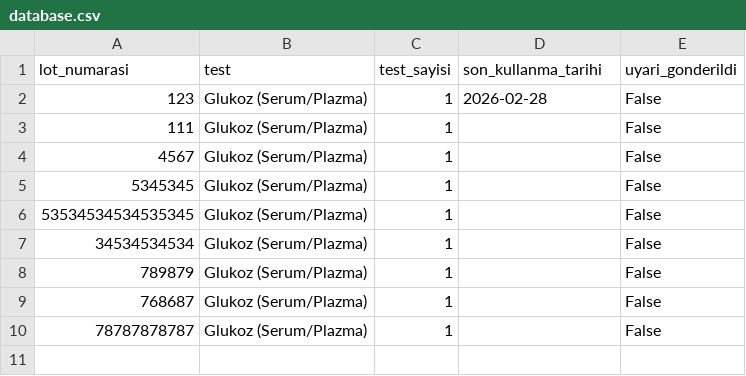
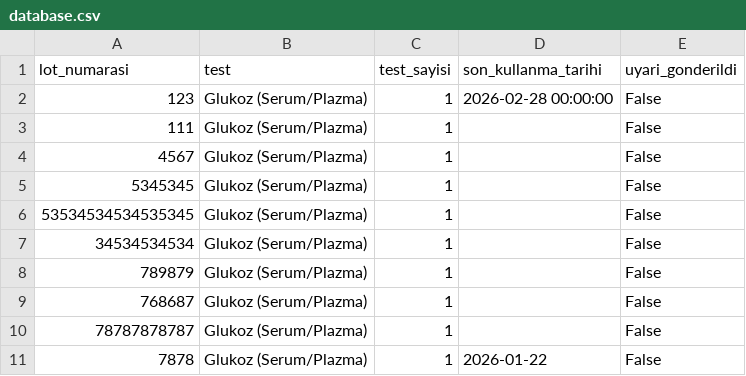
Before and after one commit to tako007/stok, a CSV file: data/database.csv, drawn as a sheet.

Commit message:
Yeni kit eklendi

```diff
--- a/data/database.csv
+++ b/data/database.csv
@@ -1,3 +1,3 @@
 lot_numarasi,test,test_sayisi,son_kullanma_tarihi,uyari_gonderildi
-123,Glukoz (Serum/Plazma),1,2026-02-28,False
+123,Glukoz (Serum/Plazma),1,2026-02-28 00:00:00,False
 111,Glukoz (Serum/Plazma),1,,False
@@ -10 +10,2 @@ lot_numarasi,test,test_sayisi,son_kullanma_tarihi,uyari_gonderildi
 78787878787,Glukoz (Serum/Plazma),1,,False
+7878,Glukoz (Serum/Plazma),1,2026-01-22,False
```
